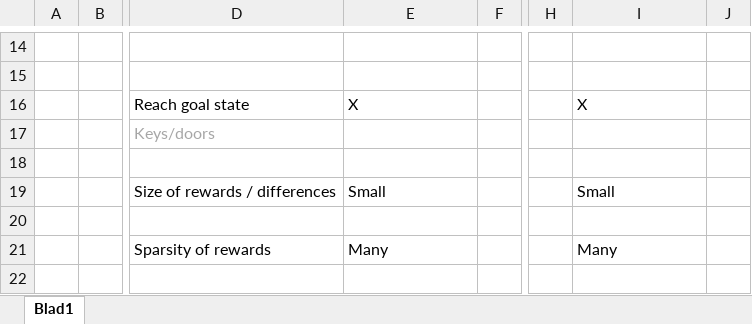
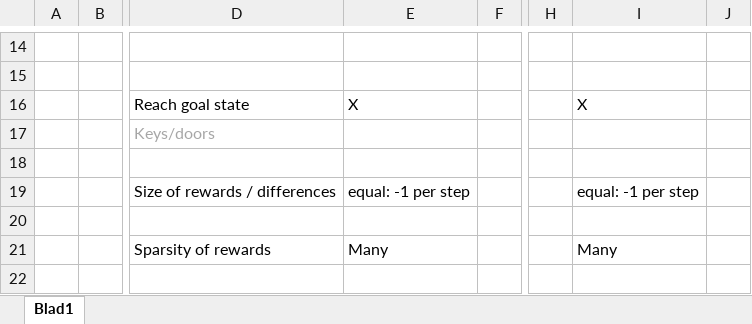
Before and after one commit to ptrbwmn/RL-final-project, an Excel workbook: Report material/Experiment design.xlsx, sheet Blad1, drawn as a sheet; only a part is shown, gaps mark what is left out; values as stored, in another font and other column widths than the file's, no borders; the diff names each change by its address in the sheet, - before the commit and + after, or states it on an @@ line.

Commit message:
excel change

```diff
--- a/Report material/Experiment design.xlsx (sheet Blad1)
+++ b/Report material/Experiment design.xlsx (sheet Blad1)
-E19: Small
+E19: equal: -1 per step
-I19: Small
+I19: equal: -1 per step
```
